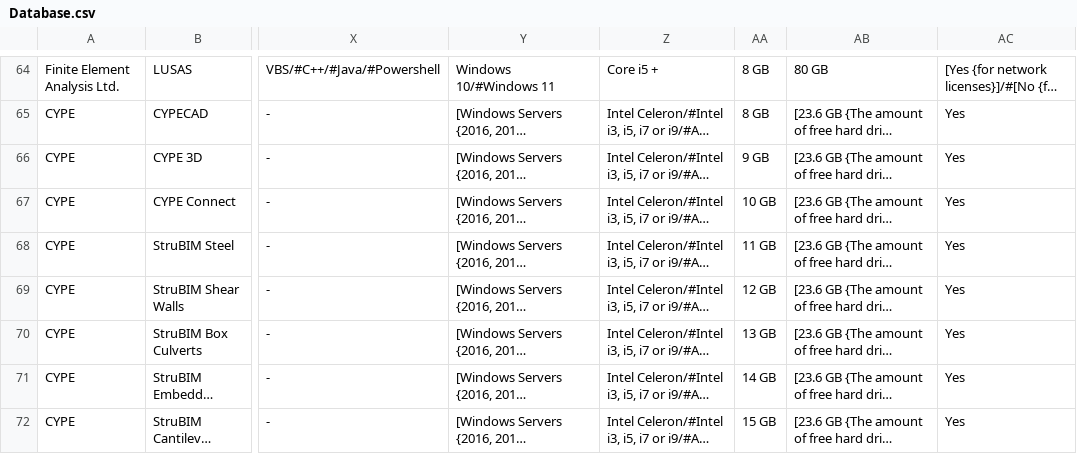
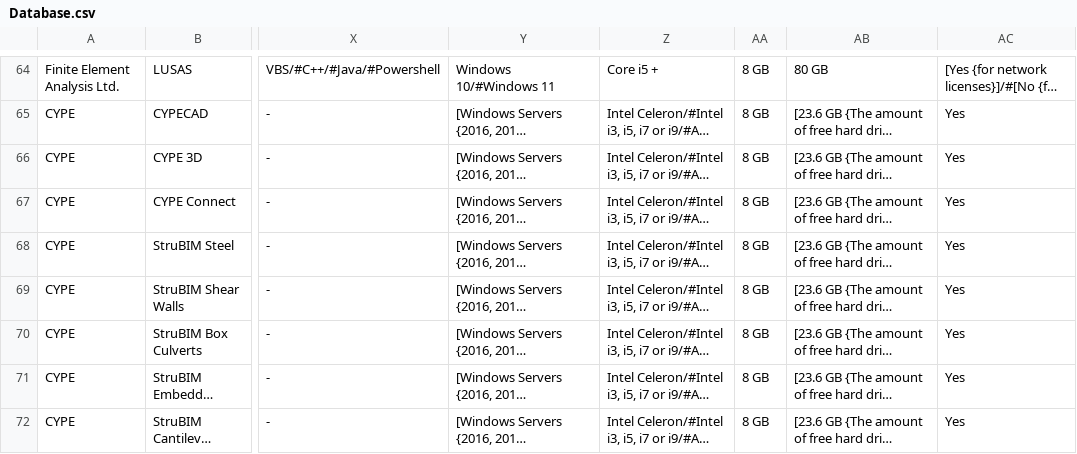
Before and after one commit to istructe-digital-tools/softwareTable, a CSV file: software/Database.csv, drawn as a sheet; only a part is shown, gaps mark what is left out; long unchanged cells end in …; the diff names each change by its address in the sheet, - before the commit and + after, or states it on an @@ line.

Commit message:
Update Database.csv

```diff
--- a/software/Database.csv
+++ b/software/Database.csv
-AA66: 9 GB
+AA66: 8 GB
-AA67: 10 GB
+AA67: 8 GB
-AA68: 11 GB
+AA68: 8 GB
-AA69: 12 GB
+AA69: 8 GB
-AA70: 13 GB
+AA70: 8 GB
-AA71: 14 GB
+AA71: 8 GB
-AA72: 15 GB
+AA72: 8 GB
```
